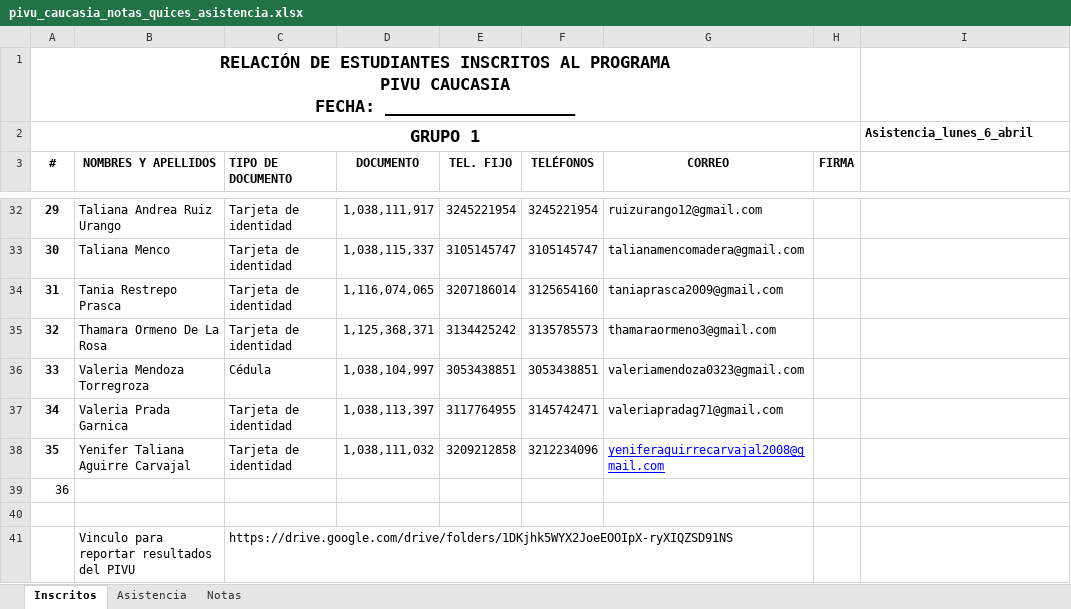
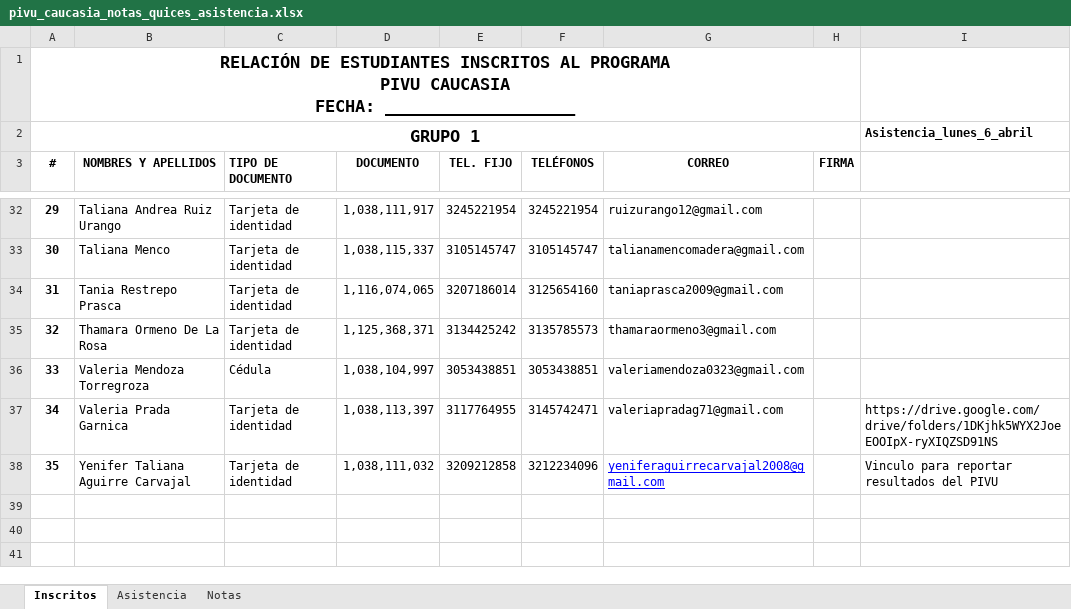
Before and after one commit to marco-canas/camino-udea, an Excel workbook: 9_asistencia_evaluacion/pivu_caucasia_notas_quices_asistencia.xlsx, sheet Inscritos, drawn as a sheet; only a part is shown, gaps mark what is left out; values as stored, in another font and other column widths than the file's, no borders; charts and pictures not drawn; the diff names each change by its address in the sheet, - before the commit and + after, or states it on an @@ line.

```diff
--- a/9_asistencia_evaluacion/pivu_caucasia_notas_quices_asistencia.xlsx (sheet Inscritos)
+++ b/9_asistencia_evaluacion/pivu_caucasia_notas_quices_asistencia.xlsx (sheet Inscritos)
-I37: (empty)
+I37: https://drive.google.com/drive/folders/1DKjhk5WYX2JoeEOOIpX-ryXIQZSD91NS
-I38: (empty)
+I38: Vinculo para reportar resultados del PIVU
-row 39: 36
-row 40: (empty)
-row 41:  | Vinculo para reportar resultados del PIVU | https://drive.google.com/drive/folders/1DKjhk5WYX2JoeEOOIpX-ryXIQZSD91NS
```
Also changed, not shown: sheet Notas, 9_asistencia_evaluacion/respuestas_preliminares_prueba_diagnostica.xlsx, 2 other files.
